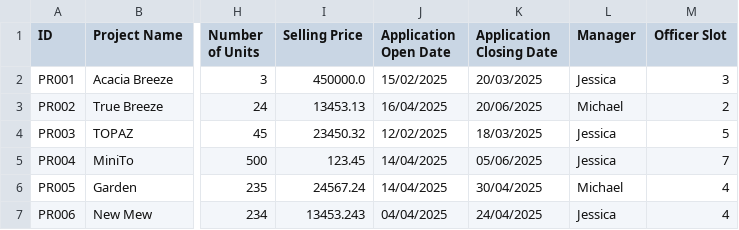
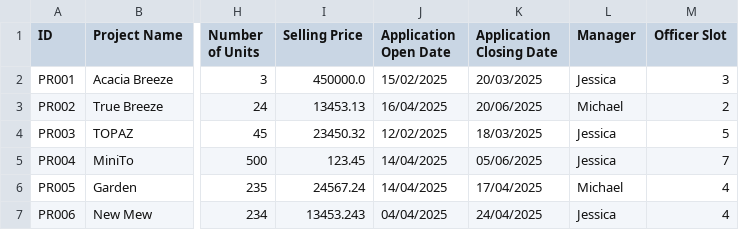
Before and after one commit to zenkang/BTOproject, a CSV file: src/data/ProjectList.csv, drawn as a sheet; only a part is shown, gaps mark what is left out; the diff names each change by its address in the sheet, - before the commit and + after, or states it on an @@ line.

```diff
--- a/src/data/ProjectList.csv
+++ b/src/data/ProjectList.csv
-K6 (Application Closing Date): 30/04/2025
+K6 (Application Closing Date): 17/04/2025
```
Also changed, not shown: src/data/User.csv, 14 other files.
